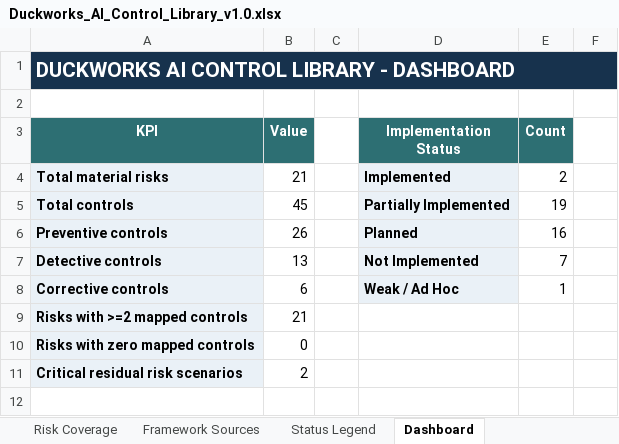
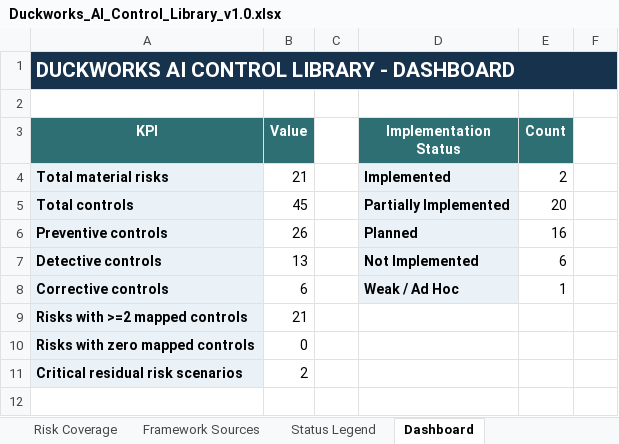
Before and after one commit to umutkarakurt/duckworks-ai-governance, an Excel workbook: 07-control-framework/Duckworks_AI_Control_Library_v1.0.xlsx, sheet Dashboard, drawn as a sheet; only a part is shown; values as stored, in another font and other column widths than the file's, no borders; charts and pictures not drawn; the diff names each change by its address in the sheet, - before the commit and + after, or states it on an @@ line.

```diff
--- a/07-control-framework/Duckworks_AI_Control_Library_v1.0.xlsx (sheet Dashboard)
+++ b/07-control-framework/Duckworks_AI_Control_Library_v1.0.xlsx (sheet Dashboard)
-E5 (Count): 19
+E5 (Count): 20
-E7 (Count): 7
+E7 (Count): 6
```
Also changed, not shown: sheet Control Library, charts or pictures, 2 other files.
